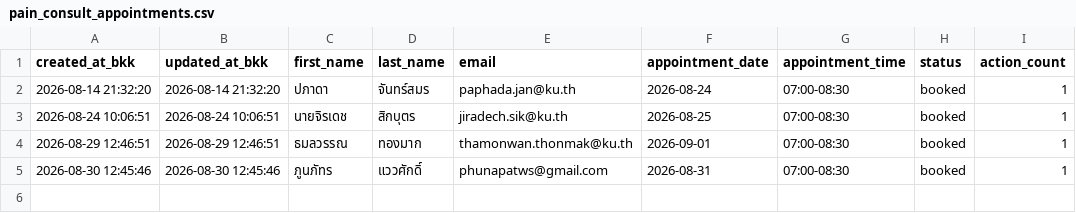
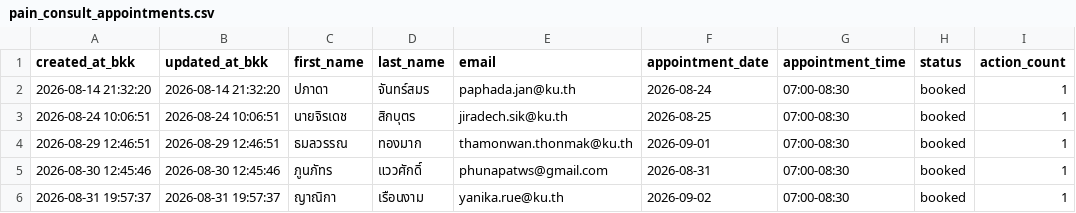
Before and after one commit to PythonianSt/PainConsult, a CSV file: pain_consult_appointments.csv, drawn as a sheet.

Commit message:
update pain consult appointments 2026-08-31 19:57:37

```diff
--- a/pain_consult_appointments.csv
+++ b/pain_consult_appointments.csv
@@ -5 +5,2 @@ created_at_bkk,updated_at_bkk,first_name,last_name,email,appointment_date,appoin
 2026-08-30 12:45:46,2026-08-30 12:45:46,ภูนภัทร,แววศักดิ์,phunapatws@gmail.com,2026-08-31,07:00-08:30,booked,1
+2026-08-31 19:57:37,2026-08-31 19:57:37,ญาณิกา,เรือนงาม,yanika.rue@ku.th,2026-09-02,07:00-08:30,booked,1
```
